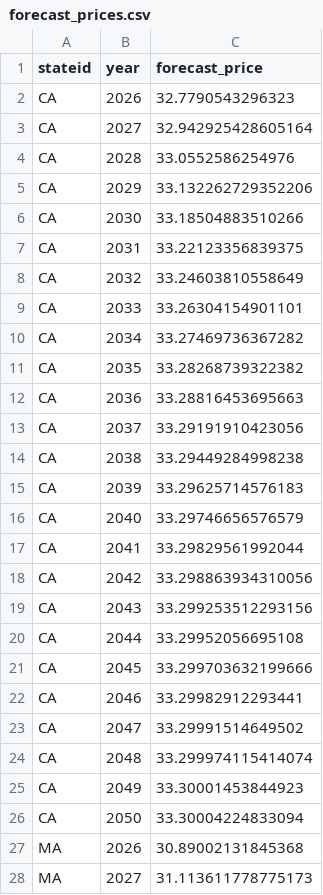
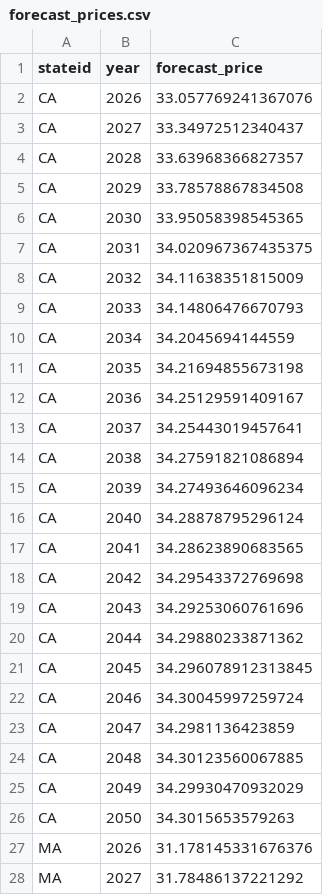
Before and after one commit to xluo222/residential-pv-battery, a CSV file: savings_model/forecast_prices.csv, drawn as a sheet; only a part is shown; the diff covers the shown part only.

Commit message:
trying out new arima model (0,1,1)

```diff
--- a/savings_model/forecast_prices.csv
+++ b/savings_model/forecast_prices.csv
@@ -1,28 +1,28 @@
 stateid,year,forecast_price
-CA,2026,32.7790543296323
-CA,2027,32.942925428605164
-CA,2028,33.0552586254976
-CA,2029,33.132262729352206
-CA,2030,33.18504883510266
-CA,2031,33.22123356839375
-CA,2032,33.24603810558649
-CA,2033,33.26304154901101
-CA,2034,33.27469736367282
-CA,2035,33.28268739322382
-CA,2036,33.28816453695663
-CA,2037,33.29191910423056
-CA,2038,33.29449284998238
-CA,2039,33.29625714576183
-CA,2040,33.29746656576579
-CA,2041,33.29829561992044
-CA,2042,33.298863934310056
-CA,2043,33.299253512293156
-CA,2044,33.29952056695108
-CA,2045,33.299703632199666
-CA,2046,33.29982912293441
-CA,2047,33.29991514649502
-CA,2048,33.299974115414074
-CA,2049,33.30001453844923
-CA,2050,33.30004224833094
-MA,2026,30.89002131845368
-MA,2027,31.113611778775173
+CA,2026,33.057769241367076
+CA,2027,33.34972512340437
+CA,2028,33.63968366827357
+CA,2029,33.78578867834508
+CA,2030,33.95058398545365
+CA,2031,34.020967367435375
+CA,2032,34.11638351815009
+CA,2033,34.14806476670793
+CA,2034,34.2045694144559
+CA,2035,34.21694855673198
+CA,2036,34.25129591409167
+CA,2037,34.25443019457641
+CA,2038,34.27591821086894
+CA,2039,34.27493646096234
+CA,2040,34.28878795296124
+CA,2041,34.28623890683565
+CA,2042,34.29543372769698
+CA,2043,34.29253060761696
+CA,2044,34.29880233871362
+CA,2045,34.296078912313845
+CA,2046,34.30045997259724
+CA,2047,34.2981136423859
+CA,2048,34.30123560067885
+CA,2049,34.29930470932029
+CA,2050,34.3015653579263
+MA,2026,31.178145331676376
+MA,2027,31.78486137221292
```
Also changed, not shown: 73 edited cells elsewhere in this file, 1 other file.
